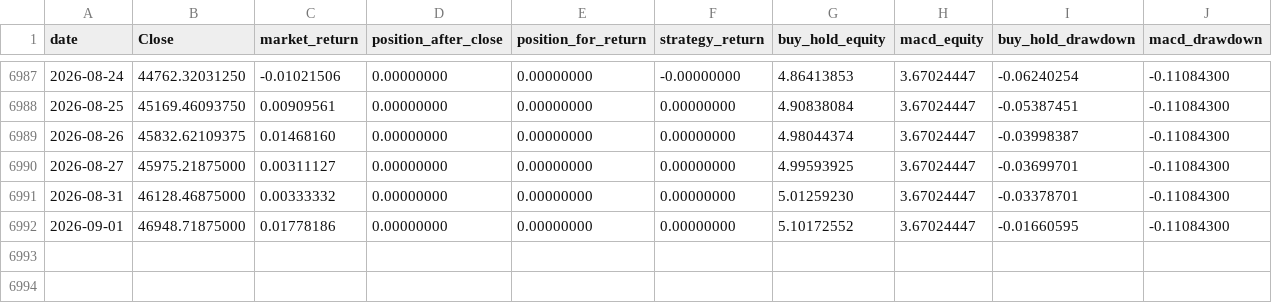
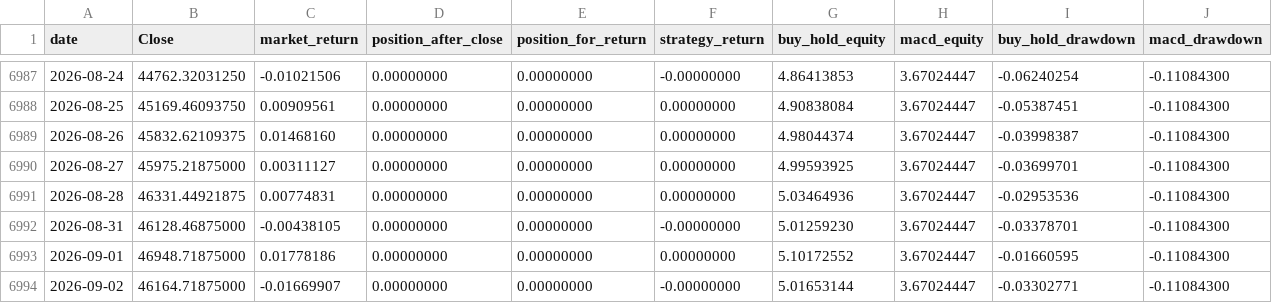
Before and after one commit to culolom/culolom-backtest, a CSV file: output/twii_weekly_macd_equity.csv, drawn as a sheet; only a part is shown, gaps mark what is left out.

```diff
--- a/output/twii_weekly_macd_equity.csv
+++ b/output/twii_weekly_macd_equity.csv
@@ -6990,3 +6990,5 @@
 2026-08-27,45975.21875000,0.00311127,0.00000000,0.00000000,0.00000000,4.99593925,3.67024447,-0.03699701,-0.11084300
-2026-08-31,46128.46875000,0.00333332,0.00000000,0.00000000,0.00000000,5.01259230,3.67024447,-0.03378701,-0.11084300
+2026-08-28,46331.44921875,0.00774831,0.00000000,0.00000000,0.00000000,5.03464936,3.67024447,-0.02953536,-0.11084300
+2026-08-31,46128.46875000,-0.00438105,0.00000000,0.00000000,-0.00000000,5.01259230,3.67024447,-0.03378701,-0.11084300
 2026-09-01,46948.71875000,0.01778186,0.00000000,0.00000000,0.00000000,5.10172552,3.67024447,-0.01660595,-0.11084300
+2026-09-02,46164.71875000,-0.01669907,0.00000000,0.00000000,-0.00000000,5.01653144,3.67024447,-0.03302771,-0.11084300
```
Also changed, not shown: 3 other files.
